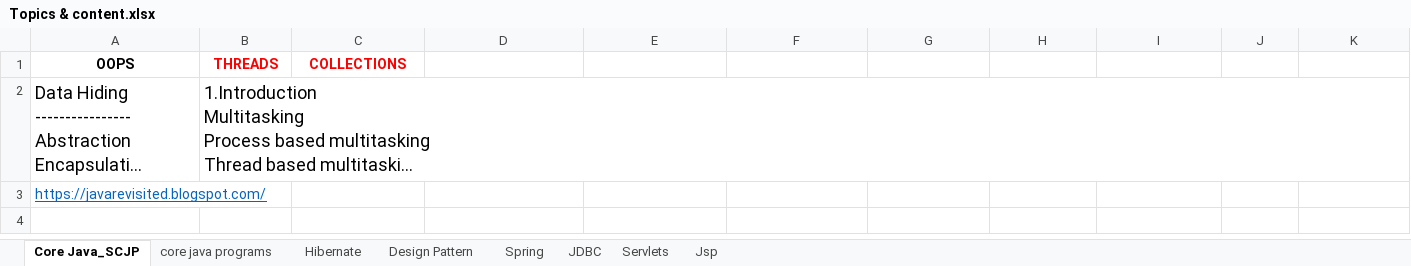
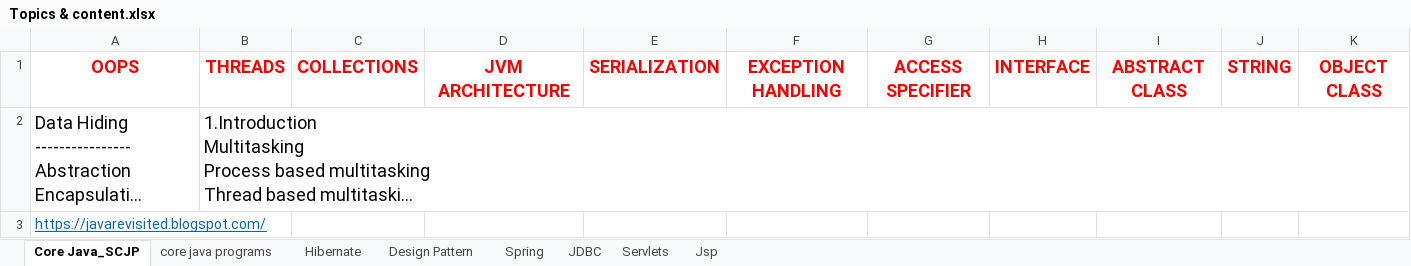
Before and after one commit to santoshhpgs/MY_REPO, an Excel workbook: Topics & content.xlsx, sheet Core Java_SCJP, drawn as a sheet; long unchanged cells end in …; values as stored, in another font and other column widths than the file's, no borders; the diff names each change by its address in the sheet, - before the commit and + after, or states it on an @@ line.

```diff
--- a/Topics & content.xlsx (sheet Core Java_SCJP)
+++ b/Topics & content.xlsx (sheet Core Java_SCJP)
@@ A1:C1 text size: larger @@
-A1 text colour: black
+A1 text colour: #FF0000
-D1: (empty)
+D1: JVM ARCHITECTURE
-E1: (empty)
+E1: SERIALIZATION
-F1: (empty)
+F1: EXCEPTION HANDLING
-G1: (empty)
+G1: ACCESS SPECIFIER
-H1: (empty)
+H1: INTERFACE
-I1: (empty)
+I1: ABSTRACT CLASS
-J1: (empty)
+J1: STRING
-K1: (empty)
+K1: OBJECT CLASS
```
Also changed, not shown: 1 other file.
